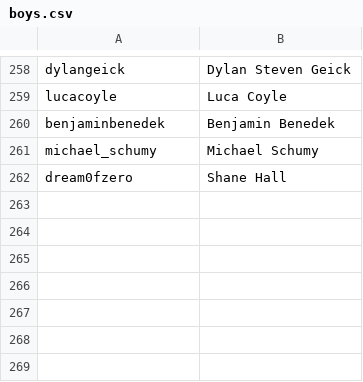
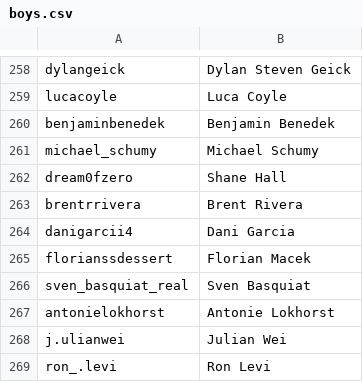
Before and after one commit to vincentwetzel/IG_Sorter, a CSV file: boys.csv, drawn as a sheet; only a part is shown, gaps mark what is left out.

```diff
--- a/boys.csv
+++ b/boys.csv
@@ -262 +262,8 @@ michael_schumy,Michael Schumy
 dream0fzero,Shane Hall
+brentrrivera,Brent Rivera
+danigarcii4,Dani Garcia
+florianssdessert,Florian Macek
+sven_basquiat_real,Sven Basquiat
+antonielokhorst,Antonie Lokhorst
+j.ulianwei,Julian Wei
+ron_.levi,Ron Levi
```
Also changed, not shown: 2 other files.
